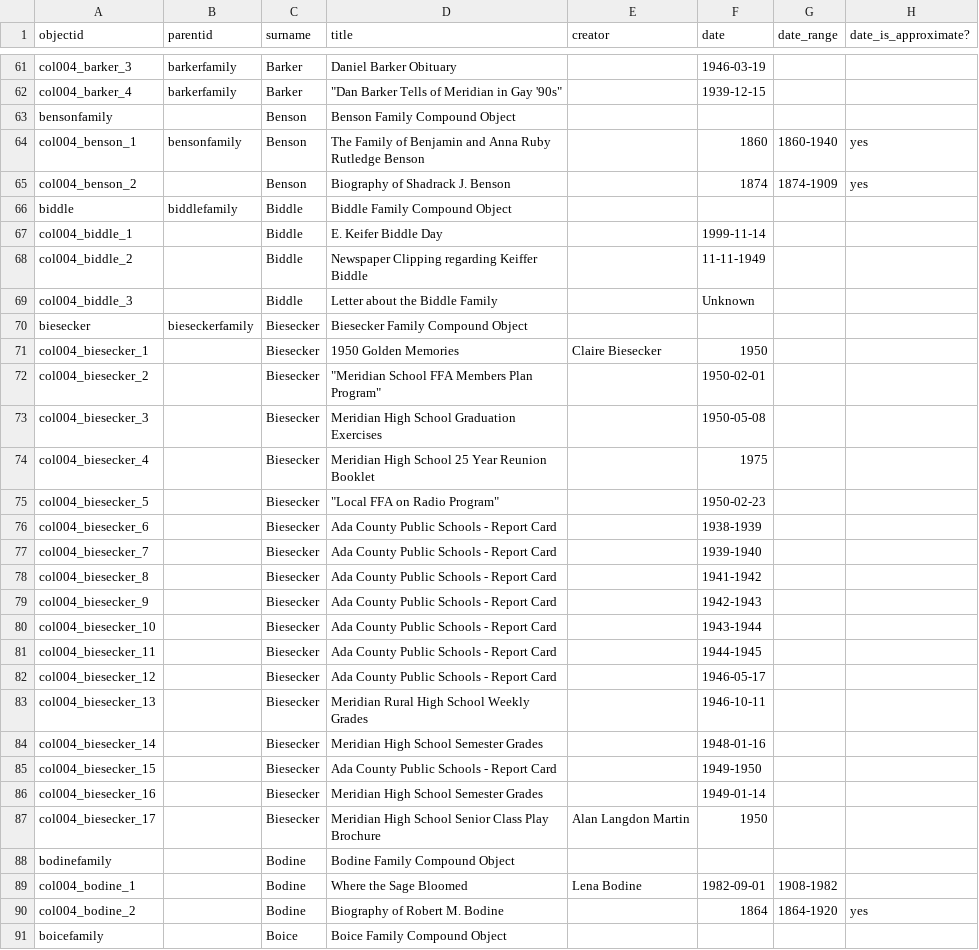
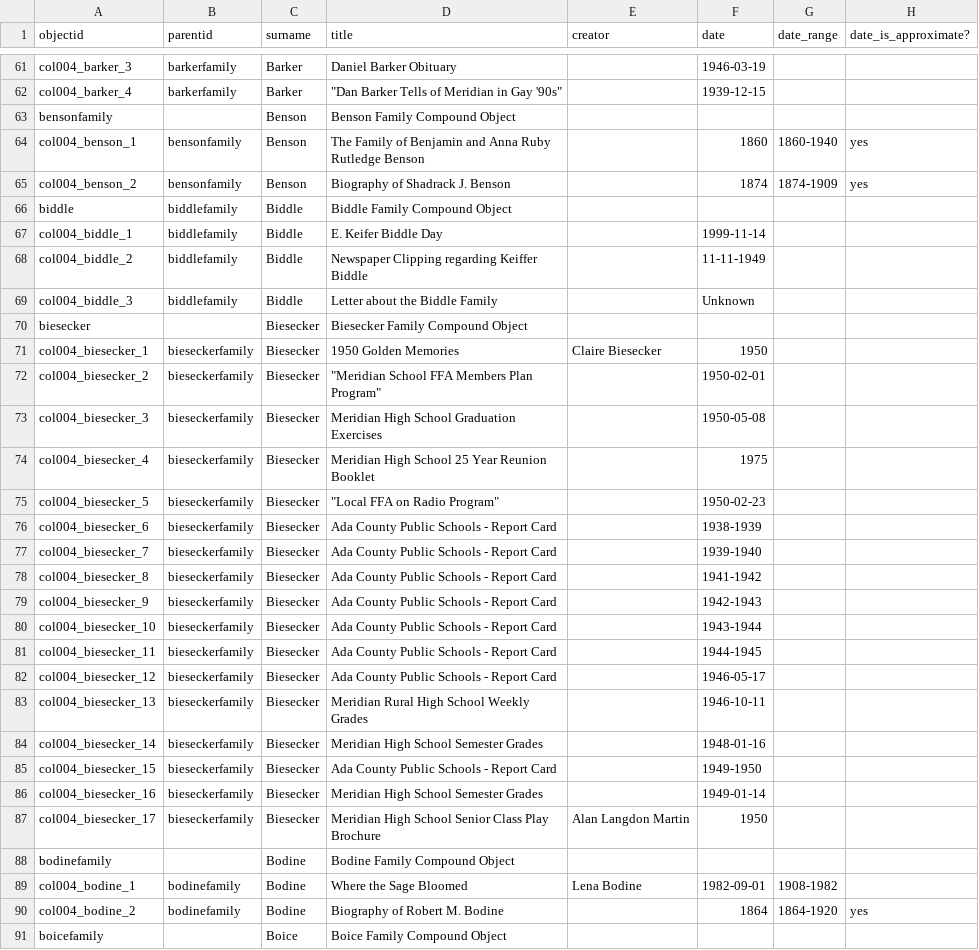
Before and after one commit to historycenter-mld/families_1, a CSV file: _data/families1.csv, drawn as a sheet; only a part is shown, gaps mark what is left out; the diff covers the shown part only; the diff names each change by its address in the sheet, - before the commit and + after, or states it on an @@ line.

Commit message:
New corrected metadata

```diff
--- a/_data/families1.csv
+++ b/_data/families1.csv
-B65 (parentid): (empty)
+B65 (parentid): bensonfamily
-B67:B69 (parentid): (empty)
+B67:B69 (parentid): biddlefamily
-B70 (parentid): bieseckerfamily
+B70 (parentid): (empty)
-B71:B87 (parentid): (empty)
+B71:B87 (parentid): bieseckerfamily
-B89:B90 (parentid): (empty)
+B89:B90 (parentid): bodinefamily
```
Also changed, not shown: 28 edited cells elsewhere in this file.
